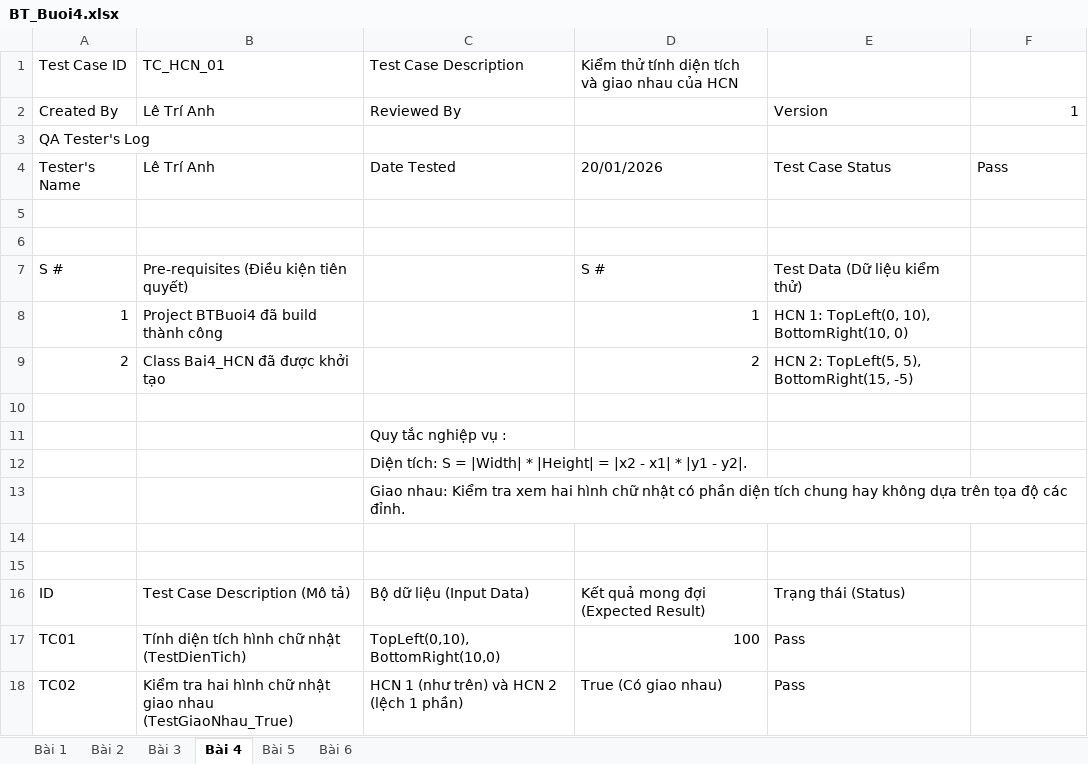
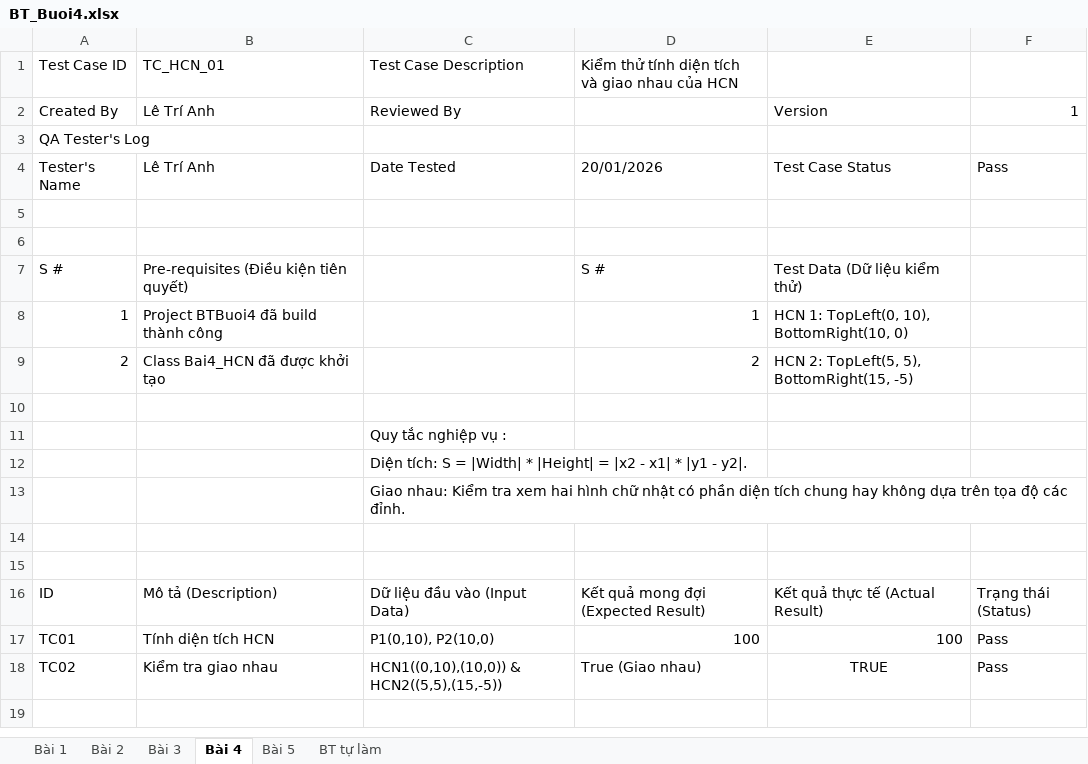
Before and after one commit to wwwwwwmw/Kiem_thu_phan_mem, an Excel workbook: Buoi4/BT_Buoi4.xlsx, sheet Bài 4, drawn as a sheet; values as stored, in another font and other column widths than the file's, no borders; charts and pictures not drawn; removed rows and columns are numbered as before the commit, all else as after; the diff names each change by its address in the sheet, - before the commit and + after, or states it on an @@ line.

```diff
--- a/Buoi4/BT_Buoi4.xlsx (sheet Bài 4)
+++ b/Buoi4/BT_Buoi4.xlsx (sheet Bài 4)
-sheet tab: Bài 6
+sheet tab: BT tự làm
-B16: Test Case Description (Mô tả)
+B16: Mô tả (Description)
-C16: Bộ dữ liệu (Input Data)
+C16: Dữ liệu đầu vào (Input Data)
-E16: Trạng thái (Status)
+E16: Kết quả thực tế (Actual Result)
-F16: (empty)
+F16: Trạng thái (Status)
-B17: Tính diện tích hình chữ nhật (TestDienTich)
+B17: Tính diện tích HCN
-C17: TopLeft(0,10), BottomRight(10,0)
+C17: P1(0,10), P2(10,0)
-E17: Pass
+E17: 100
-F17: (empty)
+F17: Pass
-row 18: TC02 | Kiểm tra hai hình chữ nhật giao nhau (TestGiaoNhau_True) | HCN 1 (như trên) và HCN 2 (lệch 1 phần) | True (Có giao nhau) | Pass
+row 18: TC02 | Kiểm tra giao nhau | HCN1((0,10),(10,0)) & HCN2((5,5),(15,-5)) | True (Giao nhau) | TRUE | Pass
```
Also changed, not shown: sheet BT tự làm, sheet Bài 5, sheet Bài 1, sheet Bài 3, sheet Bài 2, charts or pictures, 16 other files.
